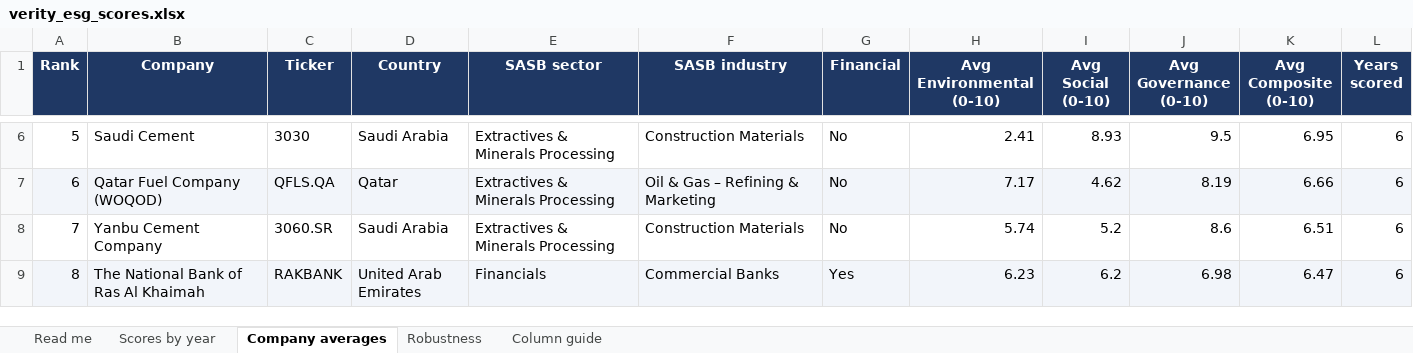
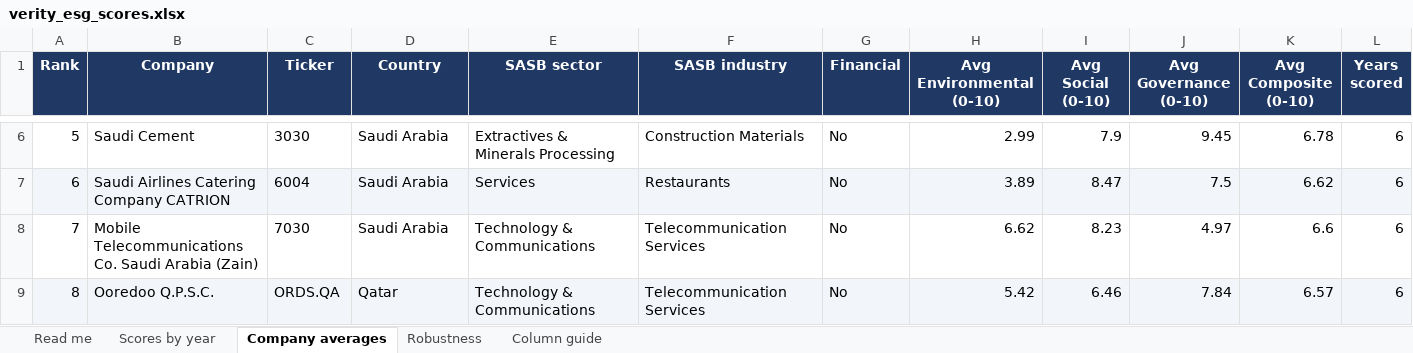
Before and after one commit to i-am-hamza/Verity, an Excel workbook: docs/exports/verity_esg_scores.xlsx, sheet Company averages, drawn as a sheet; only a part is shown, gaps mark what is left out; values as stored, in another font and other column widths than the file's, no borders; conditional formats not drawn; the diff covers the shown part only; the diff names each change by its address in the sheet, - before the commit and + after, or states it on an @@ line.

```diff
--- a/docs/exports/verity_esg_scores.xlsx (sheet Company averages)
+++ b/docs/exports/verity_esg_scores.xlsx (sheet Company averages)
-H6 (Avg Environmental (0-10)): 2.41
+H6 (Avg Environmental (0-10)): 2.99
-I6 (Avg Social (0-10)): 8.93
+I6 (Avg Social (0-10)): 7.9
-J6 (Avg Governance (0-10)): 9.5
+J6 (Avg Governance (0-10)): 9.45
-K6 (Avg Composite (0-10)): 6.95
+K6 (Avg Composite (0-10)): 6.78
-B7 (Company): Qatar Fuel Company (WOQOD)
+B7 (Company): Saudi Airlines Catering Company CATRION
-C7 (Ticker): QFLS.QA
+C7 (Ticker): 6004
-D7 (Country): Qatar
+D7 (Country): Saudi Arabia
-E7 (SASB sector): Extractives & Minerals Processing
+E7 (SASB sector): Services
-F7 (SASB industry): Oil & Gas – Refining & Marketing
+F7 (SASB industry): Restaurants
-H7 (Avg Environmental (0-10)): 7.17
+H7 (Avg Environmental (0-10)): 3.89
-I7 (Avg Social (0-10)): 4.62
+I7 (Avg Social (0-10)): 8.47
-J7 (Avg Governance (0-10)): 8.19
+J7 (Avg Governance (0-10)): 7.5
-K7 (Avg Composite (0-10)): 6.66
+K7 (Avg Composite (0-10)): 6.62
-B8 (Company): Yanbu Cement Company
+B8 (Company): Mobile Telecommunications Co. Saudi Arabia (Zain)
-C8 (Ticker): 3060.SR
+C8 (Ticker): 7030
-E8 (SASB sector): Extractives & Minerals Processing
+E8 (SASB sector): Technology & Communications
-F8 (SASB industry): Construction Materials
+F8 (SASB industry): Telecommunication Services
-H8 (Avg Environmental (0-10)): 5.74
+H8 (Avg Environmental (0-10)): 6.62
-I8 (Avg Social (0-10)): 5.2
+I8 (Avg Social (0-10)): 8.23
-J8 (Avg Governance (0-10)): 8.6
+J8 (Avg Governance (0-10)): 4.97
-K8 (Avg Composite (0-10)): 6.51
+K8 (Avg Composite (0-10)): 6.6
-B9 (Company): The National Bank of Ras Al Khaimah
+B9 (Company): Ooredoo Q.P.S.C.
-C9 (Ticker): RAKBANK
+C9 (Ticker): ORDS.QA
-D9 (Country): United Arab Emirates
+D9 (Country): Qatar
-E9 (SASB sector): Financials
+E9 (SASB sector): Technology & Communications
-F9 (SASB industry): Commercial Banks
+F9 (SASB industry): Telecommunication Services
-G9 (Financial): Yes
+G9 (Financial): No
-H9 (Avg Environmental (0-10)): 6.23
+H9 (Avg Environmental (0-10)): 5.42
-I9 (Avg Social (0-10)): 6.2
+I9 (Avg Social (0-10)): 6.46
-J9 (Avg Governance (0-10)): 6.98
+J9 (Avg Governance (0-10)): 7.84
-K9 (Avg Composite (0-10)): 6.47
+K9 (Avg Composite (0-10)): 6.57
```
Also changed, not shown: 503 edited cells elsewhere in this sheet, sheet Scores by year, sheet Robustness, sheet Read me, 9 other files.
